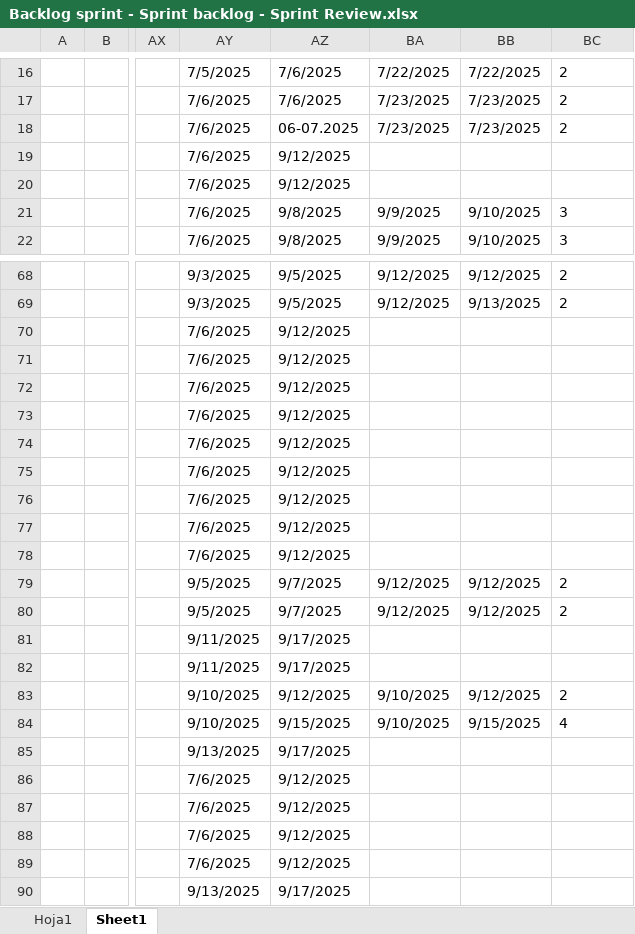
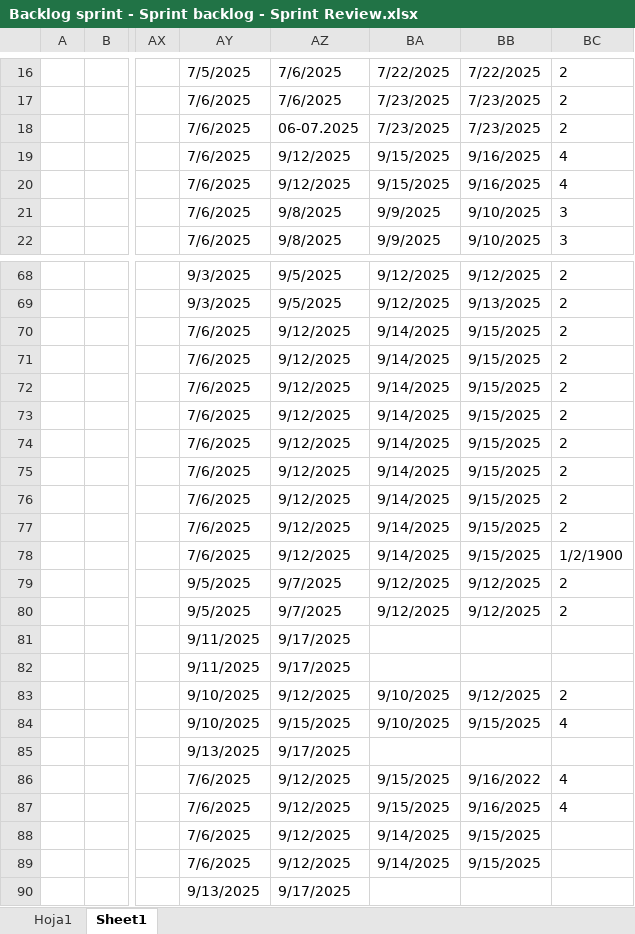
Before and after one commit to vixo23/ING-DE-SOFTWARE, an Excel workbook: INCREMENTO2/EXCELS/Backlog sprint - Sprint backlog - Sprint Review.xlsx, sheet Sheet1, drawn as a sheet; only a part is shown, gaps mark what is left out; values as stored, in another font and other column widths than the file's, no borders; table styles not drawn; the diff names each change by its address in the sheet, - before the commit and + after, or states it on an @@ line.

Commit message:
actualizacion sprint tiempo real

```diff
--- a/INCREMENTO2/EXCELS/Backlog sprint - Sprint backlog - Sprint Review.xlsx (sheet Sheet1)
+++ b/INCREMENTO2/EXCELS/Backlog sprint - Sprint backlog - Sprint Review.xlsx (sheet Sheet1)
-BA19:BA20: (empty)
+BA19:BA20: 9/15/2025
-BB19:BB20: (empty)
+BB19:BB20: 9/16/2025
-BC19:BC20: (empty)
+BC19:BC20: 4
-BA70:BA78: (empty)
+BA70:BA78: 9/14/2025
-BB70:BB78: (empty)
+BB70:BB78: 9/15/2025
-BC70:BC77: (empty)
+BC70:BC77: 2
-BC78: (empty)
+BC78: 1/2/1900
-BA86:BA87: (empty)
+BA86:BA87: 9/15/2025
-BB86: (empty)
+BB86: 9/16/2022
-BC86:BC87: (empty)
+BC86:BC87: 4
-BB87: (empty)
+BB87: 9/16/2025
-BA88:BA89: (empty)
+BA88:BA89: 9/14/2025
-BB88:BB89: (empty)
+BB88:BB89: 9/15/2025
```
Also changed, not shown: charts or pictures.
